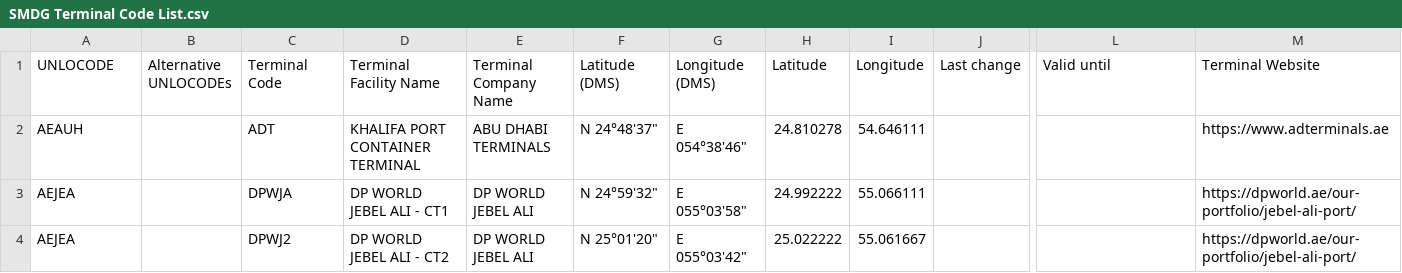
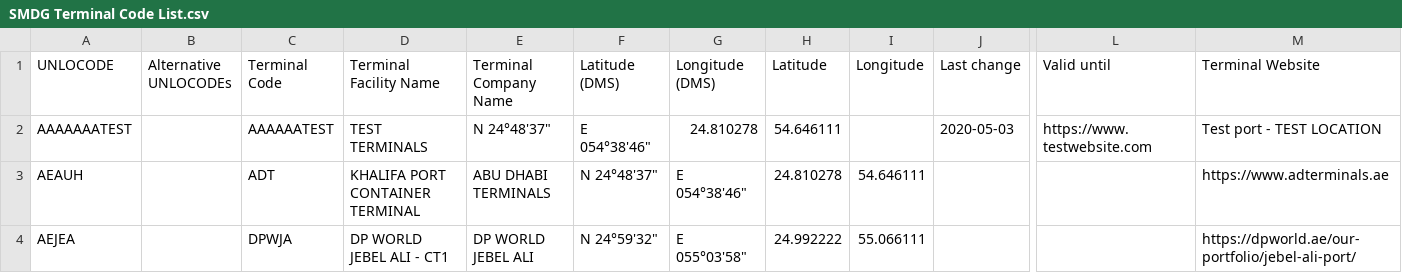
Before and after one commit to declanoconnor/Terminal-Code-List, a CSV file: SMDG Terminal Code List.csv, drawn as a sheet; only a part is shown, gaps mark what is left out; the shorter side is filled out with more unchanged rows; rows hold the shown columns only; the diff names each change by its address in the sheet, - before the commit and + after, or states it on an @@ line.

Commit message:
Update SMDG Terminal Code List.csv
test2

```diff
--- a/SMDG Terminal Code List.csv
+++ b/SMDG Terminal Code List.csv
+row 2: AAAAAAATEST |  | AAAAAATEST | TEST TERMINALS | N 24°48'37" | E 054°38'46" | 24.810278 | 54.646111 |  | 2020-05-03 | https://www.testwebsite.com | Test port - TEST LOCATION
```
